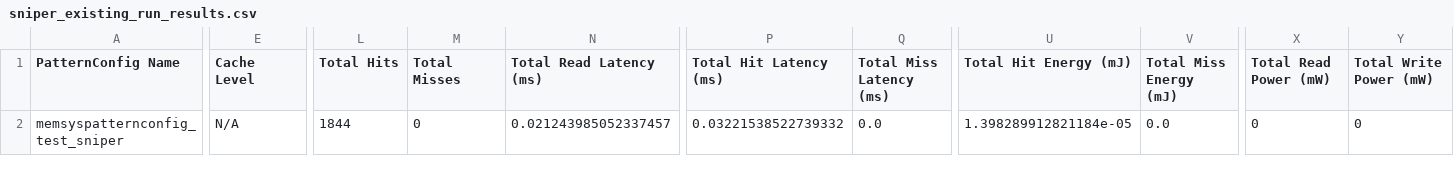
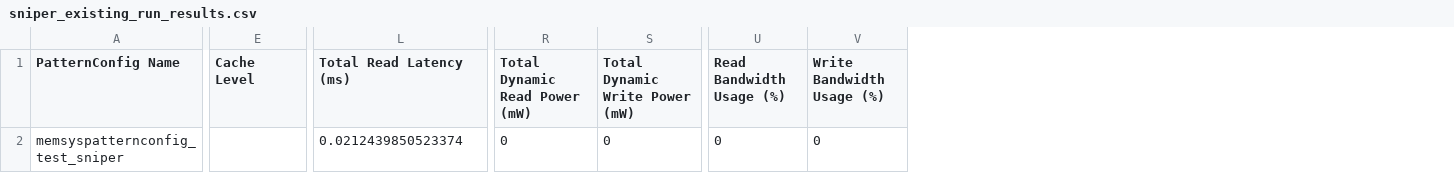
Before and after one commit to Veemon22/MemSysExplorer, a CSV file: results/sniper_existing_run_1/model_output/sniper_existing_run_results.csv, drawn as a sheet; only a part is shown, gaps mark what is left out; removed rows and columns are numbered as before the commit, all else as after; the diff covers the shown part only; the diff names each change by its address in the sheet, - before the commit and + after, or states it on an @@ line.

```diff
--- a/results/sniper_existing_run_1/model_output/sniper_existing_run_results.csv
+++ b/results/sniper_existing_run_1/model_output/sniper_existing_run_results.csv
-column L (Total Hits), row 2: 1844
-column M (Total Misses), row 2: 0
-column P (Total Hit Latency (ms)), row 2: 0.03221538522739332
-column Q (Total Miss Latency (ms)), row 2: 0.0
-column U (Total Hit Energy (mJ)), row 2: 1.398289912821184e-05
-column V (Total Miss Energy (mJ)), row 2: 0.0
+column U (Read Bandwidth Usage (%)), row 2: 0
+column V (Write Bandwidth Usage (%)), row 2: 0
-R1: Total Read Power (mW)
+R1: Total Dynamic Read Power (mW)
-S1: Total Write Power (mW)
+S1: Total Dynamic Write Power (mW)
-E2 (Cache Level): N/A
+E2 (Cache Level): (empty)
-L2 (Total Read Latency (ms)): 0.021243985052337457
+L2 (Total Read Latency (ms)): 0.0212439850523374
```
Also changed, not shown: 7 edited cells elsewhere in this file, results/drio_test_run_new_1/model_output/drio_test_run_new_results.csv, results/sniper_new_run_1/model_output/sniper_new_run_results.csv, 12 other files.
